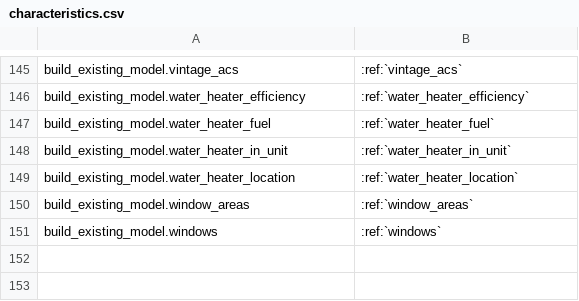
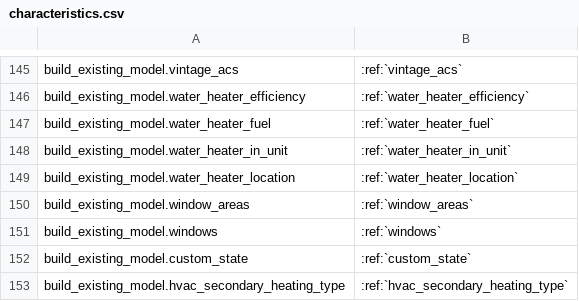
Before and after one commit to NREL/resstock, a CSV file: docs/read_the_docs/source/workflow_outputs/csv_tables/characteristics.csv, drawn as a sheet; only a part is shown, gaps mark what is left out; the diff names each change by its address in the sheet, - before the commit and + after, or states it on an @@ line.

```diff
--- a/docs/read_the_docs/source/workflow_outputs/csv_tables/characteristics.csv
+++ b/docs/read_the_docs/source/workflow_outputs/csv_tables/characteristics.csv
+row 152: build_existing_model.custom_state | :ref:`custom_state`
+row 153: build_existing_model.hvac_secondary_heating_type | :ref:`hvac_secondary_heating_type`
```
Also changed, not shown: 13 other files.
